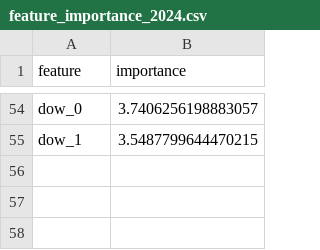
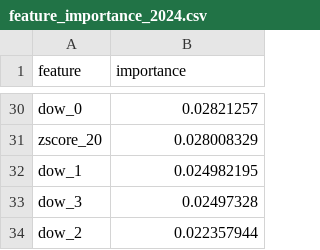
Before and after one commit to Nazarii-Voitkiv/financial-forecasting, a CSV file: data/reports/xgb/feature_importance_2024.csv, drawn as a sheet; only a part is shown, gaps mark what is left out; addresses are those after the commit; the diff covers the shown part only; the diff names each change by its address in the sheet, - before the commit and + after, or states it on an @@ line.

```diff
--- a/data/reports/xgb/feature_importance_2024.csv
+++ b/data/reports/xgb/feature_importance_2024.csv
-B30 (importance): 3.7406256198883057
+B30 (importance): 0.02821257
+row 31: zscore_20 | 0.028008329
-B32 (importance): 3.5487799644470215
+B32 (importance): 0.024982195
+row 33: dow_3 | 0.02497328
+row 34: dow_2 | 0.022357944
```
Also changed, not shown: 17 added rows, 41 removed rows and 11 edited cells elsewhere in this file, data/reports/xgb/metrics_price_2025.csv, data/reports/xgb/metrics_updown_2025.csv, 26 other files.
